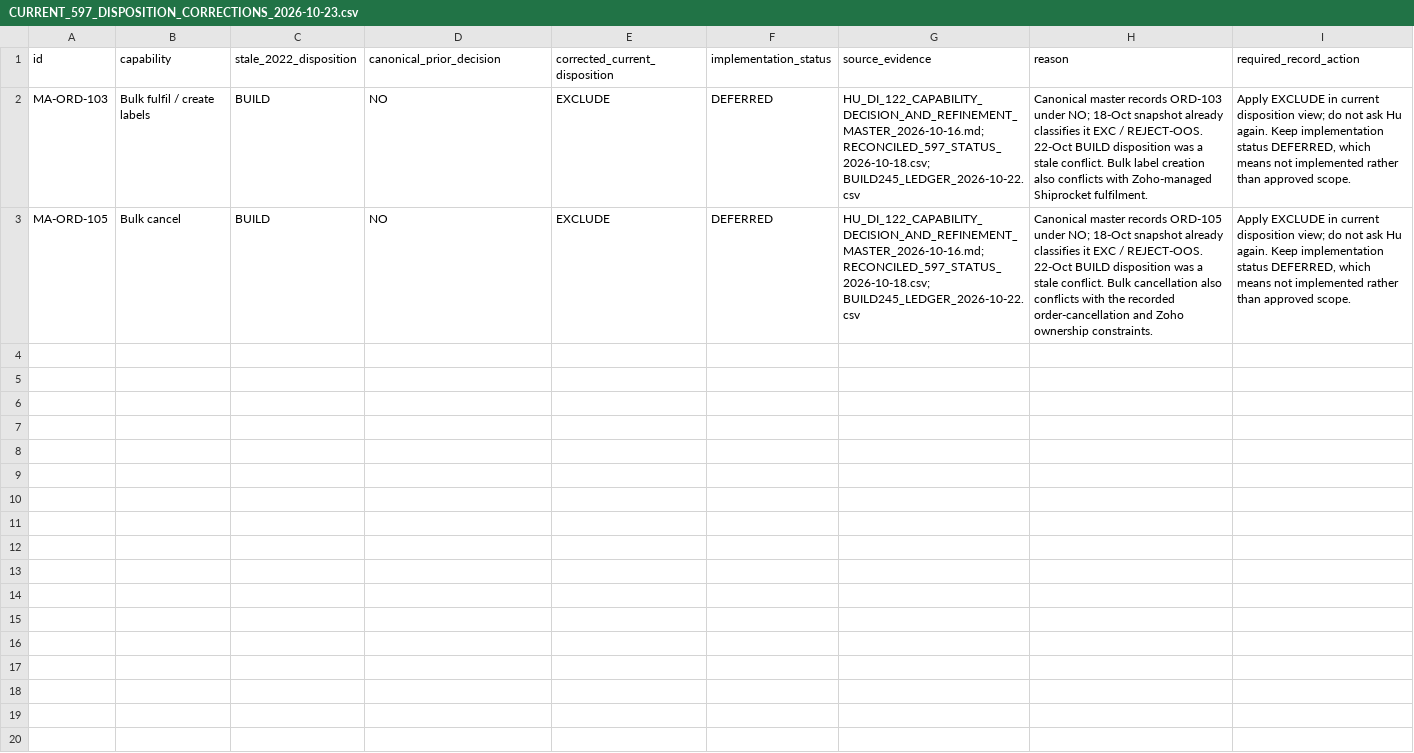
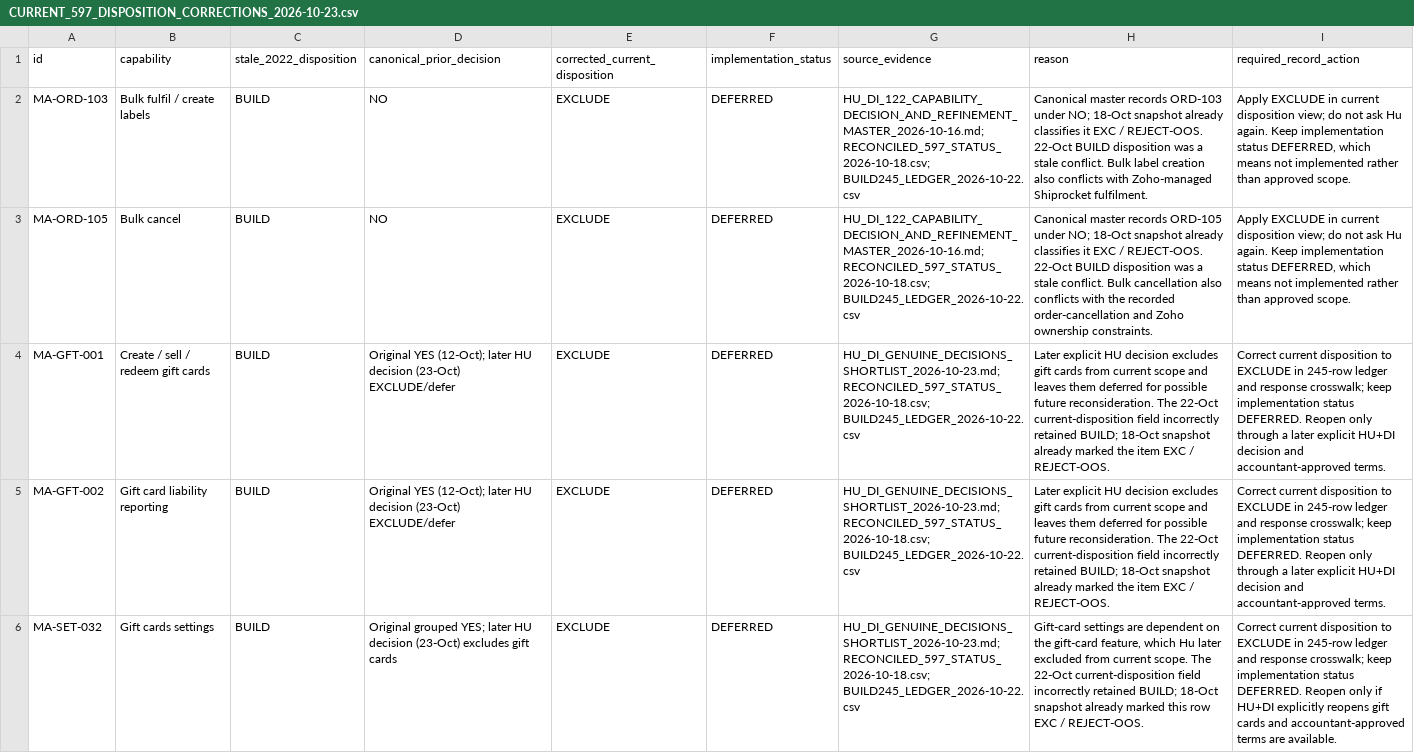
Before and after one commit to VaijanathR/Di-Eval-Effyklean, a CSV file: docs/ImplementationPlan/CURRENT_597_DISPOSITION_CORRECTIONS_2026-10-23.csv, drawn as a sheet; the diff names each change by its address in the sheet, - before the commit and + after, or states it on an @@ line.

Commit message:
Record gift-card disposition corrections alongside prior order corrections

```diff
--- a/docs/ImplementationPlan/CURRENT_597_DISPOSITION_CORRECTIONS_2026-10-23.csv
+++ b/docs/ImplementationPlan/CURRENT_597_DISPOSITION_CORRECTIONS_2026-10-23.csv
+row 4: MA-GFT-001 | Create / sell / redeem gift cards | BUILD | Original YES (12-Oct); later HU decision (23-Oct) EXCLUDE/defer | EXCLUDE | DEFERRED | HU_DI_GENUINE_DECISIONS_SHORTLIST_2026-10-23.md; RECONCILED_597_STATUS_2026-10-18.csv; BUILD245_LEDGER_2026-10-22.csv | Later explicit HU decision excludes gift cards from current scope and leaves them deferred for possible future reconsideration. The 22-Oct current-disposition field incorrectly retained BUILD; 18-Oct snapshot already marked the item EXC / REJECT-OOS. | Correct current disposition to EXCLUDE in 245-row ledger and response crosswalk; keep implementation status DEFERRED. Reopen only through a later explicit HU+DI decision and accountant-approved terms.
+row 5: MA-GFT-002 | Gift card liability reporting | BUILD | Original YES (12-Oct); later HU decision (23-Oct) EXCLUDE/defer | EXCLUDE | DEFERRED | HU_DI_GENUINE_DECISIONS_SHORTLIST_2026-10-23.md; RECONCILED_597_STATUS_2026-10-18.csv; BUILD245_LEDGER_2026-10-22.csv | Later explicit HU decision excludes gift cards from current scope and leaves them deferred for possible future reconsideration. The 22-Oct current-disposition field incorrectly retained BUILD; 18-Oct snapshot already marked the item EXC / REJECT-OOS. | Correct current disposition to EXCLUDE in 245-row ledger and response crosswalk; keep implementation status DEFERRED. Reopen only through a later explicit HU+DI decision and accountant-approved terms.
+row 6: MA-SET-032 | Gift cards settings | BUILD | Original grouped YES; later HU decision (23-Oct) excludes gift cards | EXCLUDE | DEFERRED | HU_DI_GENUINE_DECISIONS_SHORTLIST_2026-10-23.md; RECONCILED_597_STATUS_2026-10-18.csv; BUILD245_LEDGER_2026-10-22.csv | Gift-card settings are dependent on the gift-card feature, which Hu later excluded from current scope. The 22-Oct current-disposition field incorrectly retained BUILD; 18-Oct snapshot already marked this row EXC / REJECT-OOS. | Correct current disposition to EXCLUDE in 245-row ledger and response crosswalk; keep implementation status DEFERRED. Reopen only if HU+DI explicitly reopens gift cards and accountant-approved terms are available.
```
